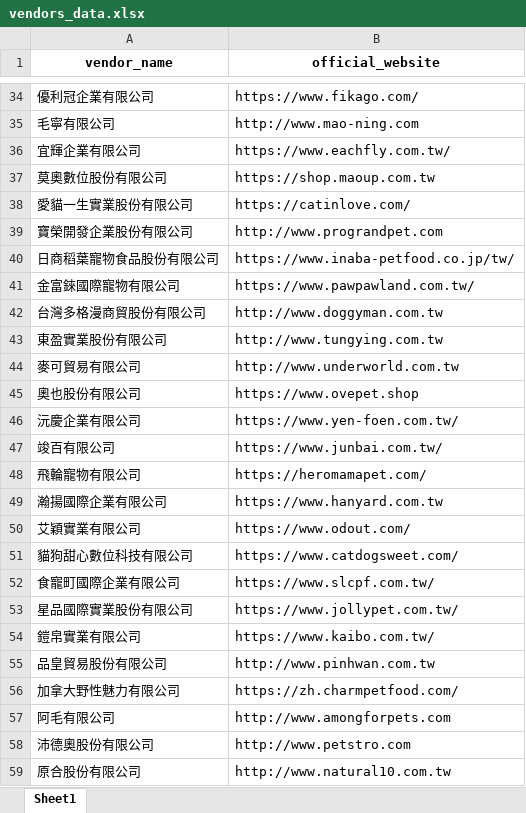
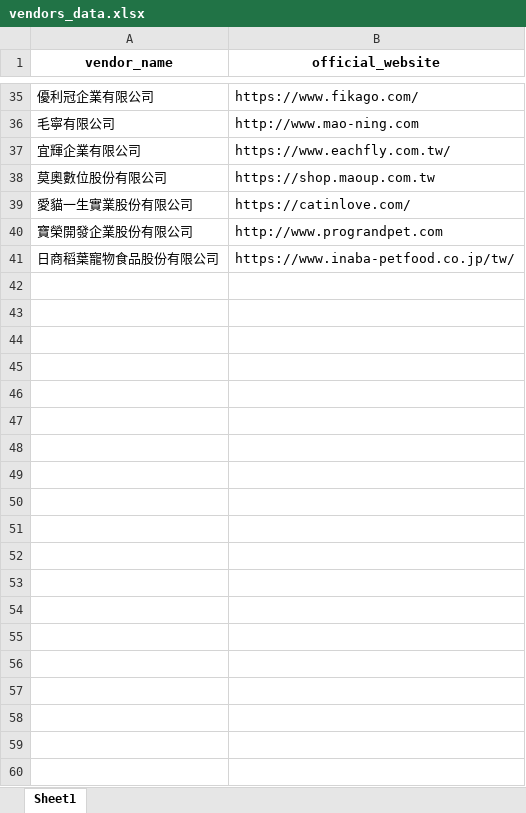
Before and after one commit to JasChiang/vendor_scraper, an Excel workbook: output/vendors_data.xlsx, sheet Sheet1, drawn as a sheet; only a part is shown, gaps mark what is left out; values as stored, in another font and other column widths than the file's, no borders; removed rows and columns are numbered as before the commit, all else as after; the diff covers the shown part only; the diff names each change by its address in the sheet, - before the commit and + after, or states it on an @@ line.

```diff
--- a/output/vendors_data.xlsx (sheet Sheet1)
+++ b/output/vendors_data.xlsx (sheet Sheet1)
-row 41: 金富錸國際寵物有限公司 | https://www.pawpawland.com.tw/
-row 42: 台灣多格漫商貿股份有限公司 | http://www.doggyman.com.tw
-row 43: 東盈實業股份有限公司 | http://www.tungying.com.tw
-row 44: 麥可貿易有限公司 | http://www.underworld.com.tw
-row 45: 奧也股份有限公司 | https://www.ovepet.shop
-row 46: 沅慶企業有限公司 | https://www.yen-foen.com.tw/
-row 47: 竣百有限公司 | https://www.junbai.com.tw/
-row 48: 飛輪寵物有限公司 | https://heromamapet.com/
-row 49: 瀚揚國際企業有限公司 | https://www.hanyard.com.tw
-row 50: 艾穎實業有限公司 | https://www.odout.com/
-row 51: 貓狗甜心數位科技有限公司 | https://www.catdogsweet.com/
-row 52: 食寵町國際企業有限公司 | https://www.slcpf.com.tw/
-row 53: 星品國際實業股份有限公司 | https://www.jollypet.com.tw/
-row 54: 鎧帛實業有限公司 | https://www.kaibo.com.tw/
-row 55: 品皇貿易股份有限公司 | http://www.pinhwan.com.tw
-row 56: 加拿大野性魅力有限公司 | https://zh.charmpetfood.com/
-row 57: 阿毛有限公司 | http://www.amongforpets.com
-row 58: 沛德奧股份有限公司 | http://www.petstro.com
-row 59: 原合股份有限公司 | http://www.natural10.com.tw
```
Also changed, not shown: 1 added row and 58 removed rows elsewhere in this sheet, 3 other files.
